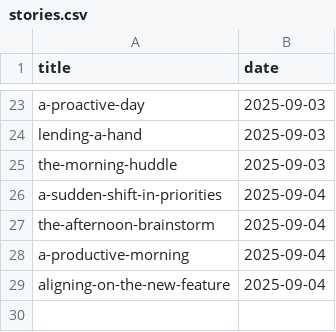
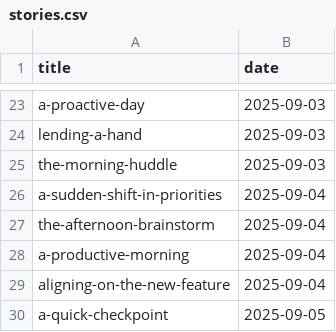
Before and after one commit to muhfaris/english-vocabulary, a CSV file: stories.csv, drawn as a sheet; only a part is shown, gaps mark what is left out.

```diff
--- a/stories.csv
+++ b/stories.csv
@@ -29 +29,2 @@ a-productive-morning,2025-09-04
 aligning-on-the-new-feature,2025-09-04
+a-quick-checkpoint,2025-09-05
```
Also changed, not shown: vocabularies.csv, 2 other files.
